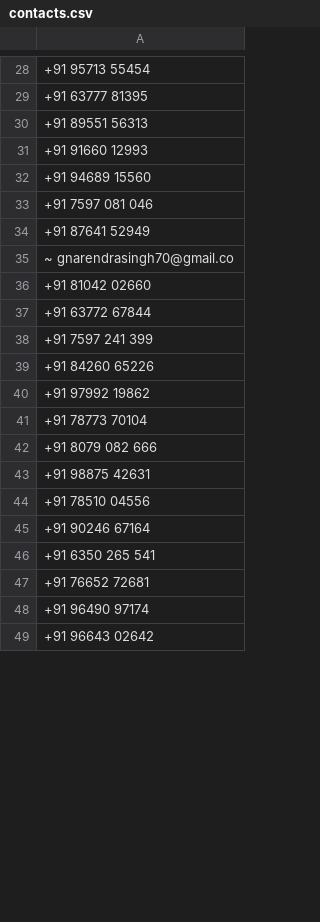
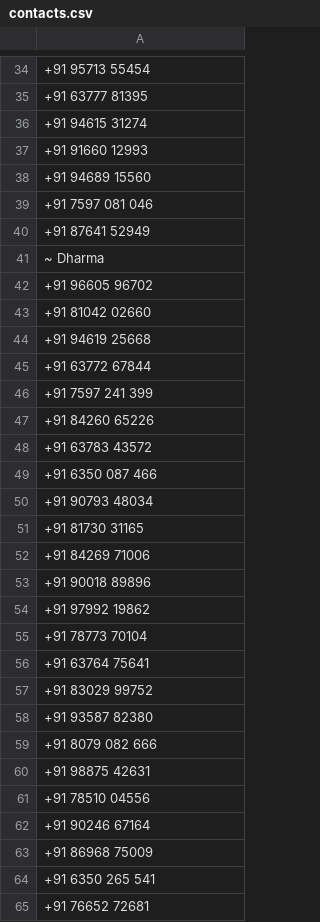
Before and after one commit to Dineshkumarbarupal/base_qfluentwidget_ui, a CSV file: contacts.csv, drawn as a sheet; only a part is shown, gaps mark what is left out; the shorter side is filled out with more unchanged rows; addresses are those after the commit; the diff covers the shown part only; the diff names each change by its address in the sheet, - before the commit and + after, or states it on an @@ line.

```diff
--- a/contacts.csv
+++ b/contacts.csv
-A36: +91 89551 56313
+A36: +91 94615 31274
-A41: ~ gnarendrasingh70@gmail.co
+A41: ~ Dharma
-row 2: +91 96605 96702
+row 42: +91 96605 96702
+row 44: +91 94619 25668
+row 48: +91 63783 43572
+row 49: +91 6350 087 466
+row 50: +91 90793 48034
+row 51: +91 81730 31165
+row 52: +91 84269 71006
+row 53: +91 90018 89896
+row 56: +91 63764 75641
+row 57: +91 83029 99752
+row 58: +91 93587 82380
+row 63: +91 86968 75009
```
Also changed, not shown: 35 added rows, 2 removed rows, 15 moved rows and 8 edited cells elsewhere in this file, 1 other file.
